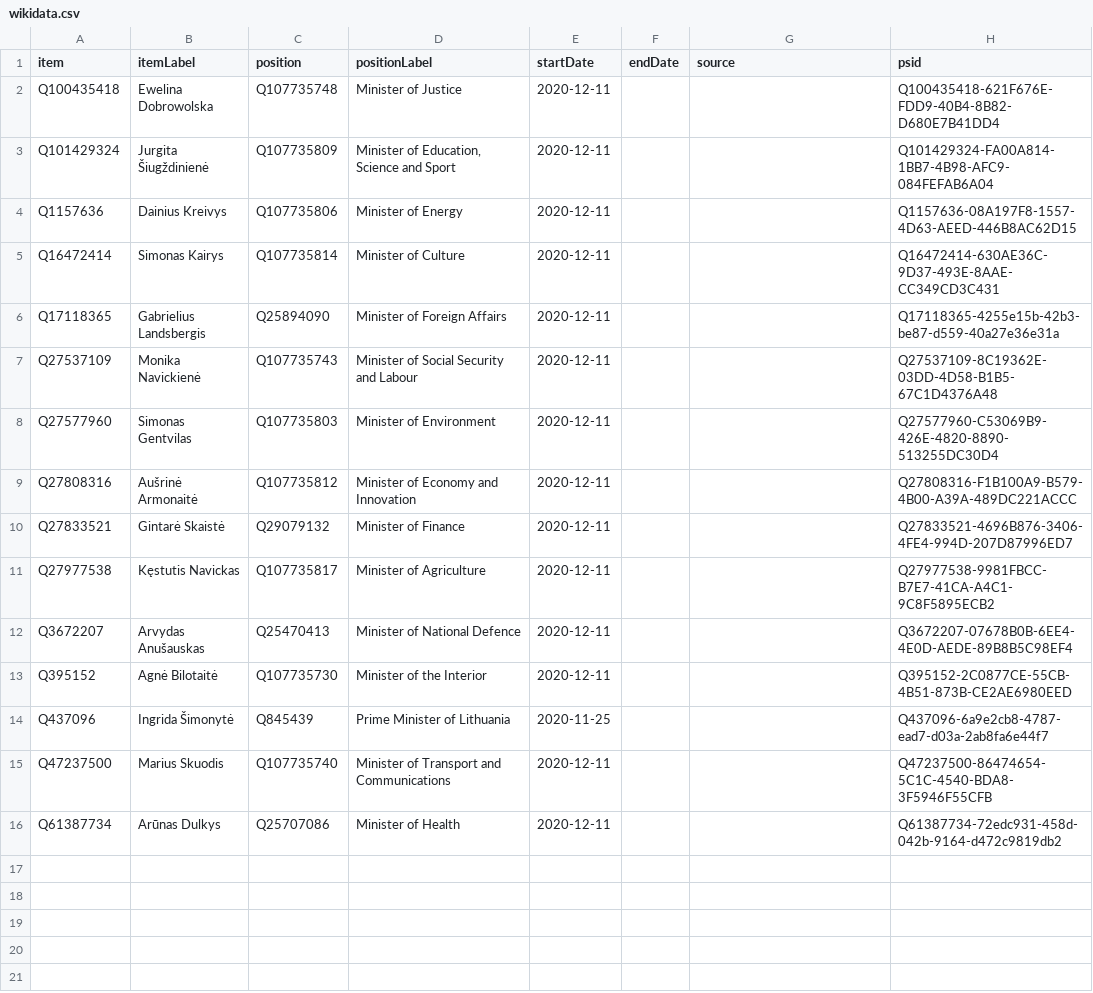
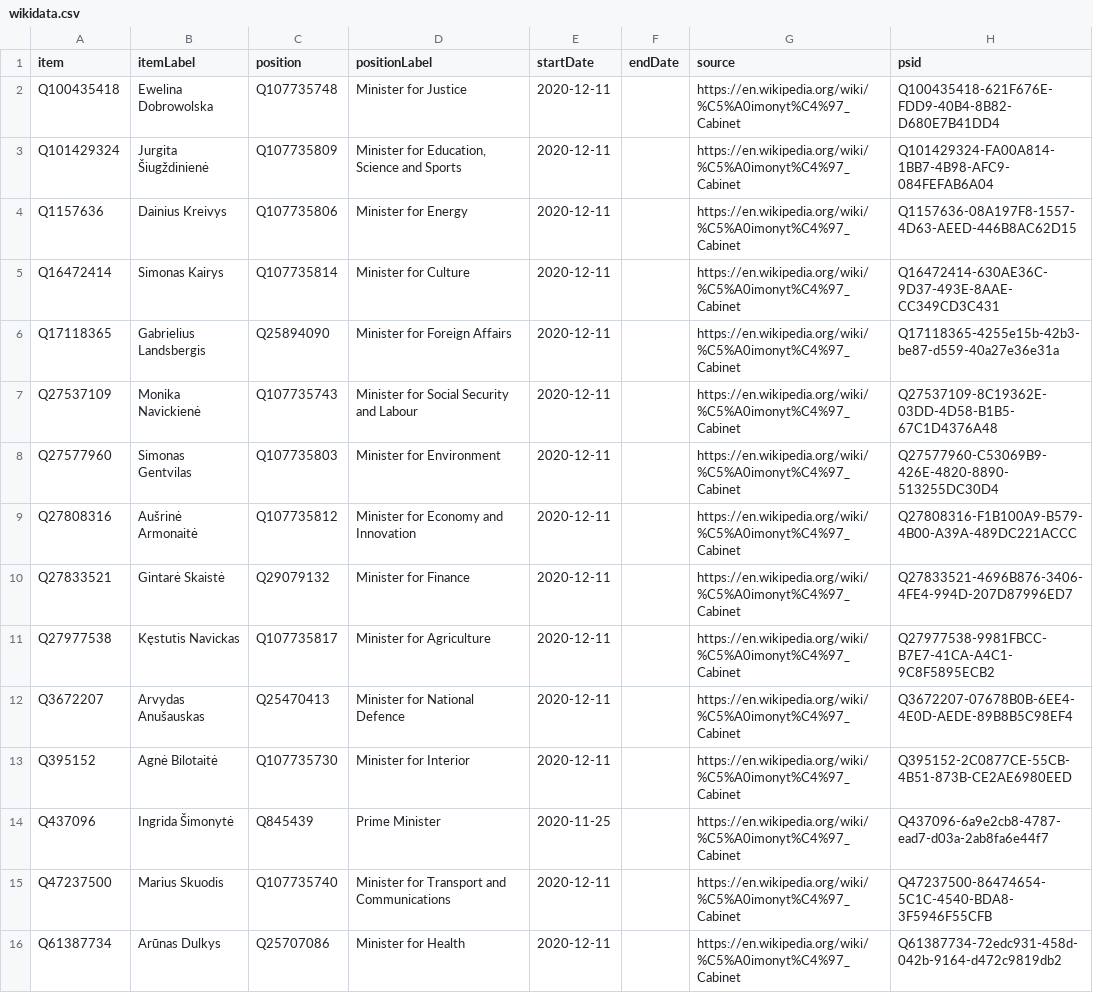
Before and after one commit to every-politician-scrapers/lithuania, a CSV file: sources/cabinet/simonyte/wikidata.csv, drawn as a sheet.

Commit message:
refresh data

```diff
--- a/sources/cabinet/simonyte/wikidata.csv
+++ b/sources/cabinet/simonyte/wikidata.csv
@@ -1,16 +1,16 @@
 item,itemLabel,position,positionLabel,startDate,endDate,source,psid
-Q100435418,Ewelina Dobrowolska,Q107735748,Minister of Justice,2020-12-11,,,Q100435418-621F676E-FDD9-40B4-8B82-D680E7B41DD4
-Q101429324,Jurgita Šiugždinienė,Q107735809,"Minister of Education, Science and Sport",2020-12-11,,,Q101429324-FA00A814-1BB7-4B98-AFC9-084FEFAB6A04
-Q1157636,Dainius Kreivys,Q107735806,Minister of Energy,2020-12-11,,,Q1157636-08A197F8-1557-4D63-AEED-446B8AC62D15
-Q16472414,Simonas Kairys,Q107735814,Minister of Culture,2020-12-11,,,Q16472414-630AE36C-9D37-493E-8AAE-CC349CD3C431
-Q17118365,Gabrielius Landsbergis,Q25894090,Minister of Foreign Affairs,2020-12-11,,,Q17118365-4255e15b-42b3-be87-d559-40a27e36e31a
-Q27537109,Monika Navickienė,Q107735743,Minister of Social Security and Labour,2020-12-11,,,Q27537109-8C19362E-03DD-4D58-B1B5-67C1D4376A48
-Q27577960,Simonas Gentvilas,Q107735803,Minister of Environment,2020-12-11,,,Q27577960-C53069B9-426E-4820-8890-513255DC30D4
-Q27808316,Aušrinė Armonaitė,Q107735812,Minister of Economy and Innovation,2020-12-11,,,Q27808316-F1B100A9-B579-4B00-A39A-489DC221ACCC
-Q27833521,Gintarė Skaistė,Q29079132,Minister of Finance,2020-12-11,,,Q27833521-4696B876-3406-4FE4-994D-207D87996ED7
-Q27977538,Kęstutis Navickas,Q107735817,Minister of Agriculture,2020-12-11,,,Q27977538-9981FBCC-B7E7-41CA-A4C1-9C8F5895ECB2
-Q3672207,Arvydas Anušauskas,Q25470413,Minister of National Defence,2020-12-11,,,Q3672207-07678B0B-6EE4-4E0D-AEDE-89B8B5C98EF4
-Q395152,Agnė Bilotaitė,Q107735730,Minister of the Interior,2020-12-11,,,Q395152-2C0877CE-55CB-4B51-873B-CE2AE6980EED
-Q437096,Ingrida Šimonytė,Q845439,Prime Minister of Lithuania,2020-11-25,,,Q437096-6a9e2cb8-4787-ead7-d03a-2ab8fa6e44f7
-Q47237500,Marius Skuodis,Q107735740,Minister of Transport and Communications,2020-12-11,,,Q47237500-86474654-5C1C-4540-BDA8-3F5946F55CFB
-Q61387734,Arūnas Dulkys,Q25707086,Minister of Health,2020-12-11,,,Q61387734-72edc931-458d-042b-9164-d472c9819db2
+Q100435418,Ewelina Dobrowolska,Q107735748,Minister for Justice,2020-12-11,,https://en.wikipedia.org/wiki/%C5%A0imonyt%C4%97_Cabinet,Q100435418-621F676E-FDD9-40B4-8B82-D680E7B41DD4
+Q101429324,Jurgita Šiugždinienė,Q107735809,"Minister for Education, Science and Sports",2020-12-11,,https://en.wikipedia.org/wiki/%C5%A0imonyt%C4%97_Cabinet,Q101429324-FA00A814-1BB7-4B98-AFC9-084FEFAB6A04
+Q1157636,Dainius Kreivys,Q107735806,Minister for Energy,2020-12-11,,https://en.wikipedia.org/wiki/%C5%A0imonyt%C4%97_Cabinet,Q1157636-08A197F8-1557-4D63-AEED-446B8AC62D15
+Q16472414,Simonas Kairys,Q107735814,Minister for Culture,2020-12-11,,https://en.wikipedia.org/wiki/%C5%A0imonyt%C4%97_Cabinet,Q16472414-630AE36C-9D37-493E-8AAE-CC349CD3C431
+Q17118365,Gabrielius Landsbergis,Q25894090,Minister for Foreign Affairs,2020-12-11,,https://en.wikipedia.org/wiki/%C5%A0imonyt%C4%97_Cabinet,Q17118365-4255e15b-42b3-be87-d559-40a27e36e31a
+Q27537109,Monika Navickienė,Q107735743,Minister for Social Security and Labour,2020-12-11,,https://en.wikipedia.org/wiki/%C5%A0imonyt%C4%97_Cabinet,Q27537109-8C19362E-03DD-4D58-B1B5-67C1D4376A48
+Q27577960,Simonas Gentvilas,Q107735803,Minister for Environment,2020-12-11,,https://en.wikipedia.org/wiki/%C5%A0imonyt%C4%97_Cabinet,Q27577960-C53069B9-426E-4820-8890-513255DC30D4
+Q27808316,Aušrinė Armonaitė,Q107735812,Minister for Economy and Innovation,2020-12-11,,https://en.wikipedia.org/wiki/%C5%A0imonyt%C4%97_Cabinet,Q27808316-F1B100A9-B579-4B00-A39A-489DC221ACCC
+Q27833521,Gintarė Skaistė,Q29079132,Minister for Finance,2020-12-11,,https://en.wikipedia.org/wiki/%C5%A0imonyt%C4%97_Cabinet,Q27833521-4696B876-3406-4FE4-994D-207D87996ED7
+Q27977538,Kęstutis Navickas,Q107735817,Minister for Agriculture,2020-12-11,,https://en.wikipedia.org/wiki/%C5%A0imonyt%C4%97_Cabinet,Q27977538-9981FBCC-B7E7-41CA-A4C1-9C8F5895ECB2
+Q3672207,Arvydas Anušauskas,Q25470413,Minister for National Defence,2020-12-11,,https://en.wikipedia.org/wiki/%C5%A0imonyt%C4%97_Cabinet,Q3672207-07678B0B-6EE4-4E0D-AEDE-89B8B5C98EF4
+Q395152,Agnė Bilotaitė,Q107735730,Minister for Interior,2020-12-11,,https://en.wikipedia.org/wiki/%C5%A0imonyt%C4%97_Cabinet,Q395152-2C0877CE-55CB-4B51-873B-CE2AE6980EED
+Q437096,Ingrida Šimonytė,Q845439,Prime Minister,2020-11-25,,https://en.wikipedia.org/wiki/%C5%A0imonyt%C4%97_Cabinet,Q437096-6a9e2cb8-4787-ead7-d03a-2ab8fa6e44f7
+Q47237500,Marius Skuodis,Q107735740,Minister for Transport and Communications,2020-12-11,,https://en.wikipedia.org/wiki/%C5%A0imonyt%C4%97_Cabinet,Q47237500-86474654-5C1C-4540-BDA8-3F5946F55CFB
+Q61387734,Arūnas Dulkys,Q25707086,Minister for Health,2020-12-11,,https://en.wikipedia.org/wiki/%C5%A0imonyt%C4%97_Cabinet,Q61387734-72edc931-458d-042b-9164-d472c9819db2
```
Also changed, not shown: 1 other file.
